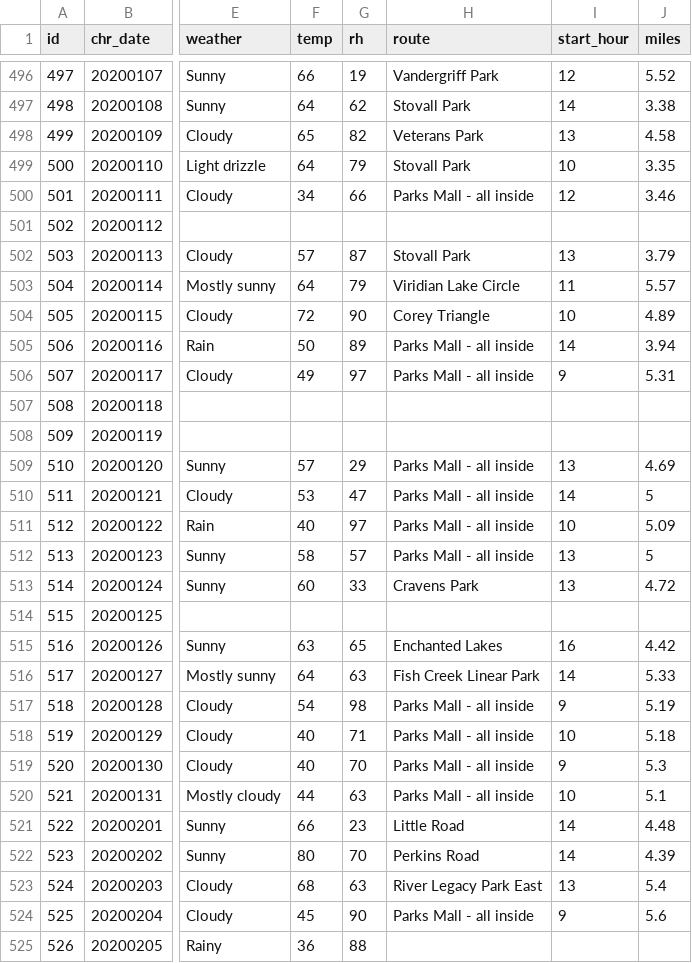
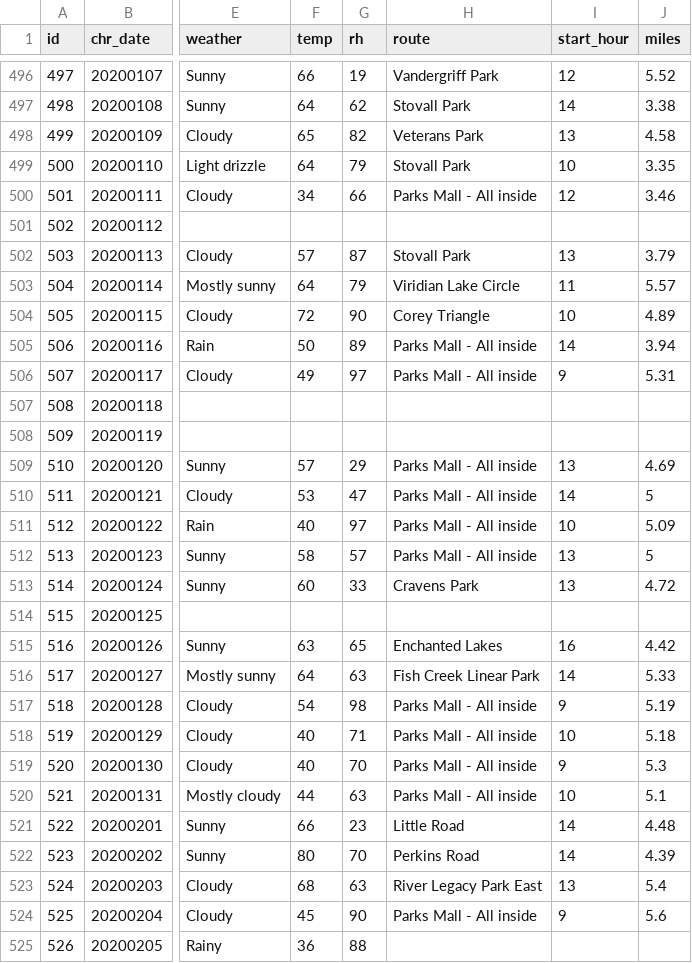
Before and after one commit to gitHubSlinkman/MyWalks, a CSV file: data/days.csv, drawn as a sheet; only a part is shown, gaps mark what is left out; the diff names each change by its address in the sheet, - before the commit and + after, or states it on an @@ line.

Commit message:
2020-02-05 17:38
1. Debuged
   040_summarise_last_6_months_
   route_v005.Rmd

2. Corrected error in data/days.csv.

```diff
--- a/data/days.csv
+++ b/data/days.csv
-H500 (route): Parks Mall - all inside
+H500 (route): Parks Mall - All inside
-H505:H506 (route): Parks Mall - all inside
+H505:H506 (route): Parks Mall - All inside
-H509:H512 (route): Parks Mall - all inside
+H509:H512 (route): Parks Mall - All inside
-H517:H520 (route): Parks Mall - all inside
+H517:H520 (route): Parks Mall - All inside
-H524 (route): Parks Mall - all inside
+H524 (route): Parks Mall - All inside
```
Also changed, not shown: 1 other file.
